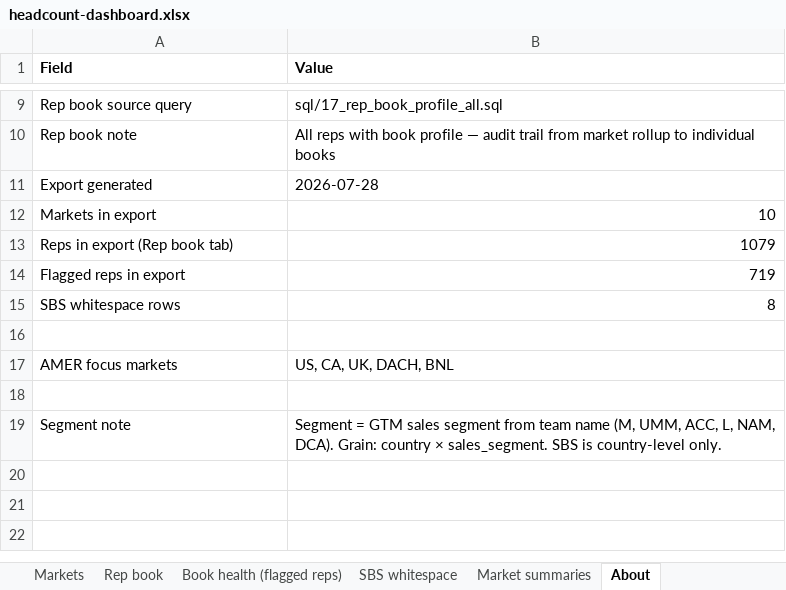
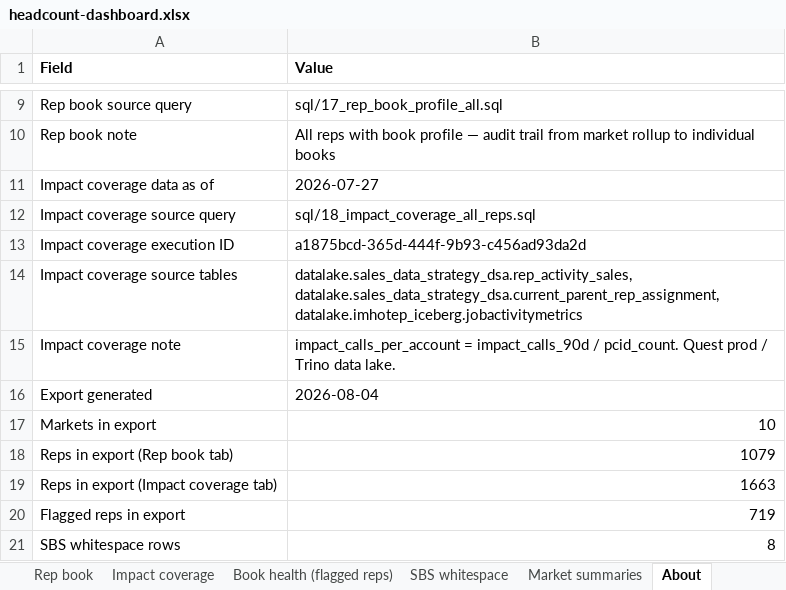
Before and after one commit to Kmahoneyxo/hq-headcount-dashboard, an Excel workbook: docs/data/headcount-dashboard.xlsx, sheet About, drawn as a sheet; only a part is shown, gaps mark what is left out; the shorter side is filled out with more unchanged rows; values as stored, in another font and other column widths than the file's, no borders; addresses are those after the commit; the diff names each change by its address in the sheet, - before the commit and + after, or states it on an @@ line.

```diff
--- a/docs/data/headcount-dashboard.xlsx (sheet About)
+++ b/docs/data/headcount-dashboard.xlsx (sheet About)
+sheet tab: Impact coverage
+row 11: Impact coverage data as of | 2026-07-27
+row 12: Impact coverage source query | sql/18_impact_coverage_all_reps.sql
+row 13: Impact coverage execution ID | a1875bcd-365d-444f-9b93-c456ad93da2d
+row 14: Impact coverage source tables | datalake.sales_data_strategy_dsa.rep_activity_sales, datalake.sales_data_strategy_dsa.current_parent_rep_assignment, datalake.imhotep_iceberg.jobactivitymetrics
+row 15: Impact coverage note | impact_calls_per_account = impact_calls_90d / pcid_count. Quest prod / Trino data lake.
-B16 (Value): 2026-07-28
+B16 (Value): 2026-08-04
+row 19: Reps in export (Impact coverage tab) | 1663
```
Also changed, not shown: 6 other files.
